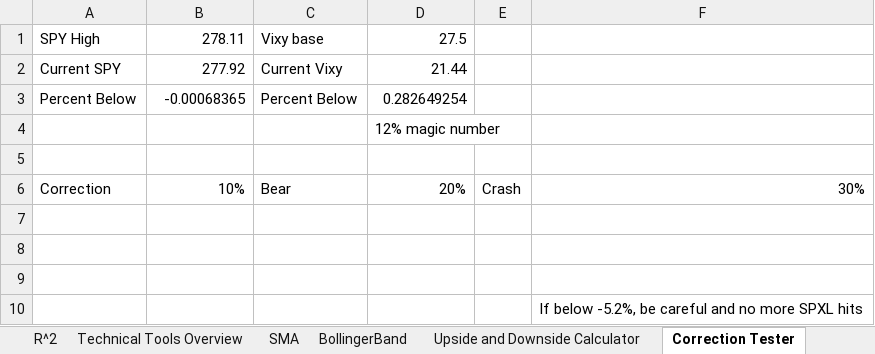
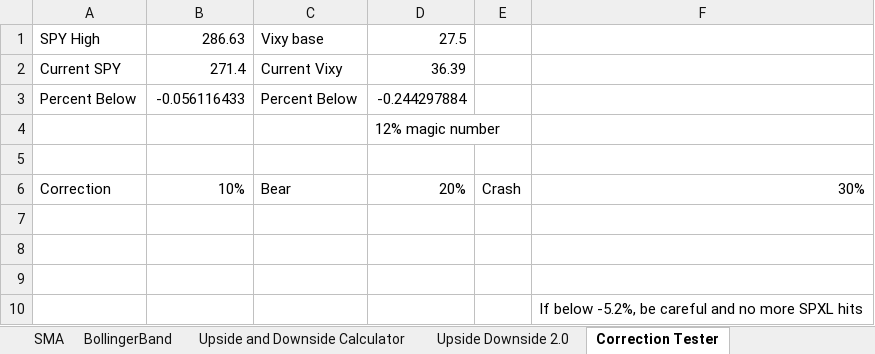
Before and after one commit to aevumtech/googleSheetsStockBarometer, an Excel workbook: StockLedger.xlsx, sheet Correction Tester, drawn as a sheet; values as stored, in another font and other column widths than the file's, no borders; charts and pictures not drawn; the diff names each change by its address in the sheet, - before the commit and + after, or states it on an @@ line.

```diff
--- a/StockLedger.xlsx (sheet Correction Tester)
+++ b/StockLedger.xlsx (sheet Correction Tester)
+sheet tab: Upside Downside 2.0
-B1: 278.11
+B1: 286.63
-B2: 277.92
+B2: 271.4
-D2: 21.44
+D2: 36.39
-B3: -0.00068365
+B3: -0.056116433
-D3: 0.282649254
+D3: -0.244297884
```
Also changed, not shown: sheet Gauge Trends, sheet SMA, sheet R^2, sheet Upside and Downside Calculator, formulas that keep their value, charts or pictures.
